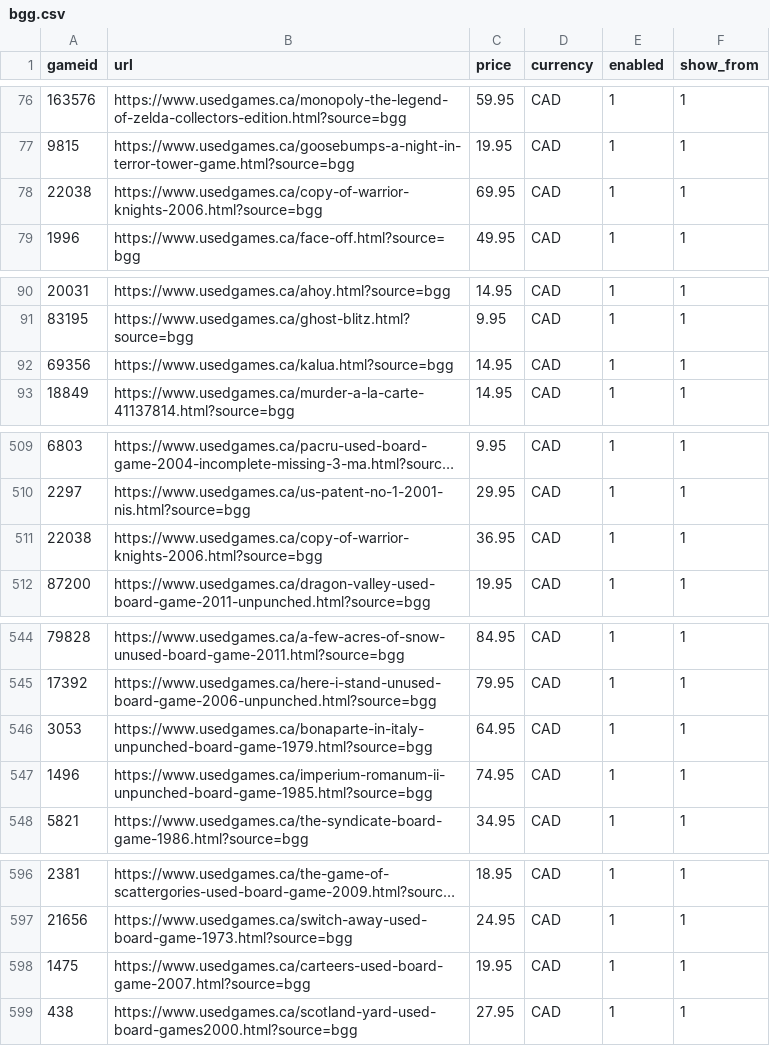
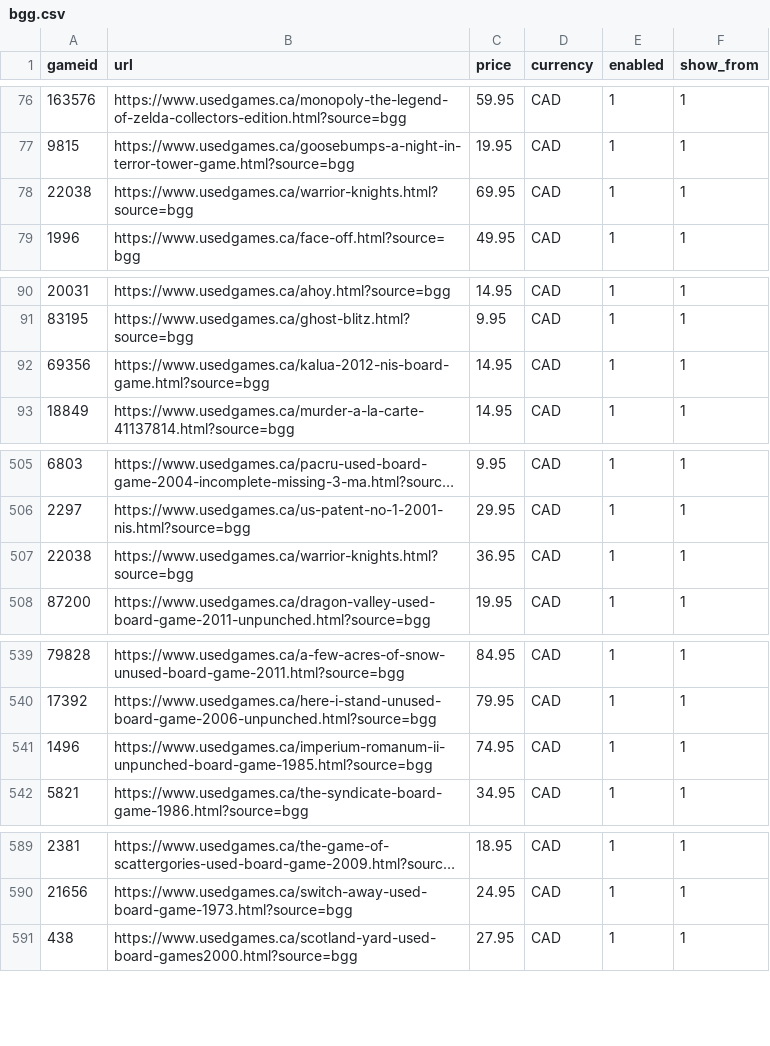
Before and after one commit to Johntheboardgamer/BGG-Inventory, a CSV file: bgg.csv, drawn as a sheet; only a part is shown, gaps mark what is left out; long unchanged cells end in …; the diff covers the shown part only.

```diff
--- a/bgg.csv
+++ b/bgg.csv
@@ -77,3 +77,3 @@ gameid,url,price,currency,enabled,show_from
 9815,https://www.usedgames.ca/goosebumps-a-night-in-terror-tower-game.html?source=bgg,19.95,CAD,1,1
-22038,https://www.usedgames.ca/copy-of-warrior-knights-2006.html?source=bgg,69.95,CAD,1,1
+22038,https://www.usedgames.ca/warrior-knights.html?source=bgg,69.95,CAD,1,1
 1996,https://www.usedgames.ca/face-off.html?source=bgg,49.95,CAD,1,1
@@ -91,3 +91,3 @@ gameid,url,price,currency,enabled,show_from
 83195,https://www.usedgames.ca/ghost-blitz.html?source=bgg,9.95,CAD,1,1
-69356,https://www.usedgames.ca/kalua.html?source=bgg,14.95,CAD,1,1
+69356,https://www.usedgames.ca/kalua-2012-nis-board-game.html?source=bgg,14.95,CAD,1,1
 18849,https://www.usedgames.ca/murder-a-la-carte-41137814.html?source=bgg,14.95,CAD,1,1
@@ -510,3 +506,3 @@ gameid,url,price,currency,enabled,show_from
 2297,https://www.usedgames.ca/us-patent-no-1-2001-nis.html?source=bgg,29.95,CAD,1,1
-22038,https://www.usedgames.ca/copy-of-warrior-knights-2006.html?source=bgg,36.95,CAD,1,1
+22038,https://www.usedgames.ca/warrior-knights.html?source=bgg,36.95,CAD,1,1
 87200,https://www.usedgames.ca/dragon-valley-used-board-game-2011-unpunched.html?source=bgg,19.95,CAD,1,1
@@ -545,3 +540,2 @@ gameid,url,price,currency,enabled,show_from
 17392,https://www.usedgames.ca/here-i-stand-unused-board-game-2006-unpunched.html?source=bgg,79.95,CAD,1,1
-3053,https://www.usedgames.ca/bonaparte-in-italy-unpunched-board-game-1979.html?source=bgg,64.95,CAD,1,1
 1496,https://www.usedgames.ca/imperium-romanum-ii-unpunched-board-game-1985.html?source=bgg,74.95,CAD,1,1
@@ -597,3 +590,2 @@ gameid,url,price,currency,enabled,show_from
 21656,https://www.usedgames.ca/switch-away-used-board-game-1973.html?source=bgg,24.95,CAD,1,1
-1475,https://www.usedgames.ca/carteers-used-board-game-2007.html?source=bgg,19.95,CAD,1,1
 438,https://www.usedgames.ca/scotland-yard-used-board-games2000.html?source=bgg,27.95,CAD,1,1
```
Also changed, not shown: 6 removed rows and 2 edited cells elsewhere in this file.
